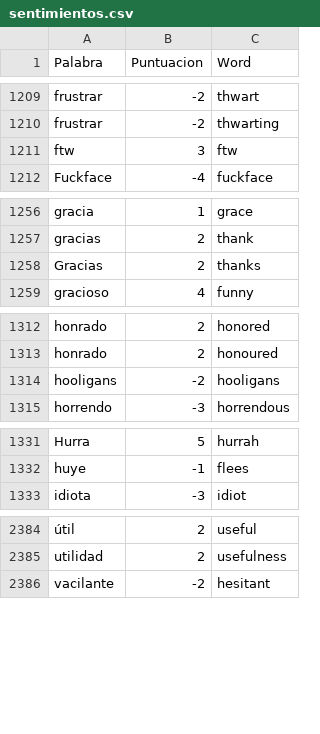
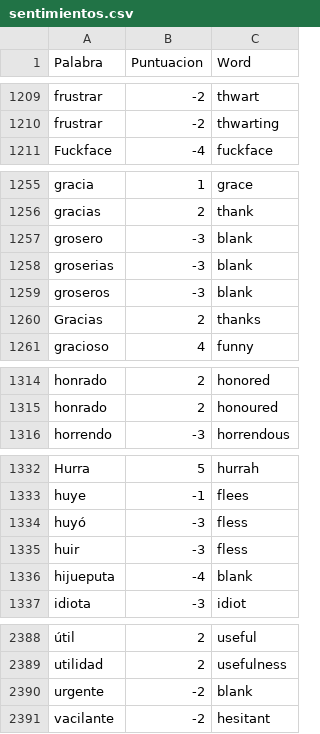
Before and after one commit to davnm5/Sentimientos_Uber-Cabify, a CSV file: sentimientos.csv, drawn as a sheet; only a part is shown, gaps mark what is left out; removed rows and columns are numbered as before the commit, all else as after; the diff covers the shown part only; the diff names each change by its address in the sheet, - before the commit and + after, or states it on an @@ line.

Commit message:
Update sentimientos.csv

```diff
--- a/sentimientos.csv
+++ b/sentimientos.csv
-row 1211: ftw | 3 | ftw
+row 1257: grosero | -3 | blank
+row 1258: groserias | -3 | blank
+row 1259: groseros | -3 | blank
-row 1314: hooligans | -2 | hooligans
+row 1334: huyó | -3 | fless
+row 1335: huir | -3 | fless
+row 1336: hijueputa | -4 | blank
+row 2390: urgente | -2 | blank
```
Also changed, not shown: 2 added rows elsewhere in this file.
